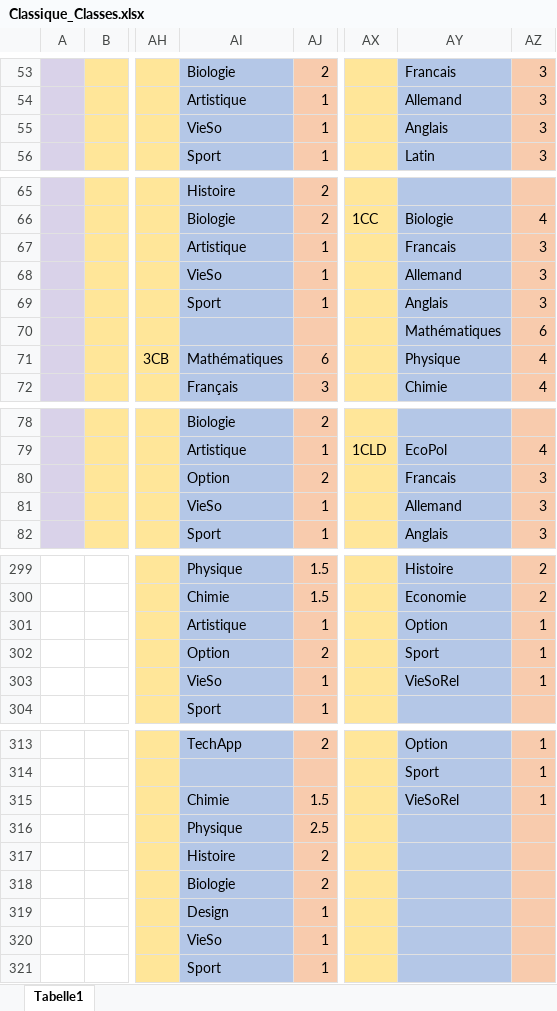
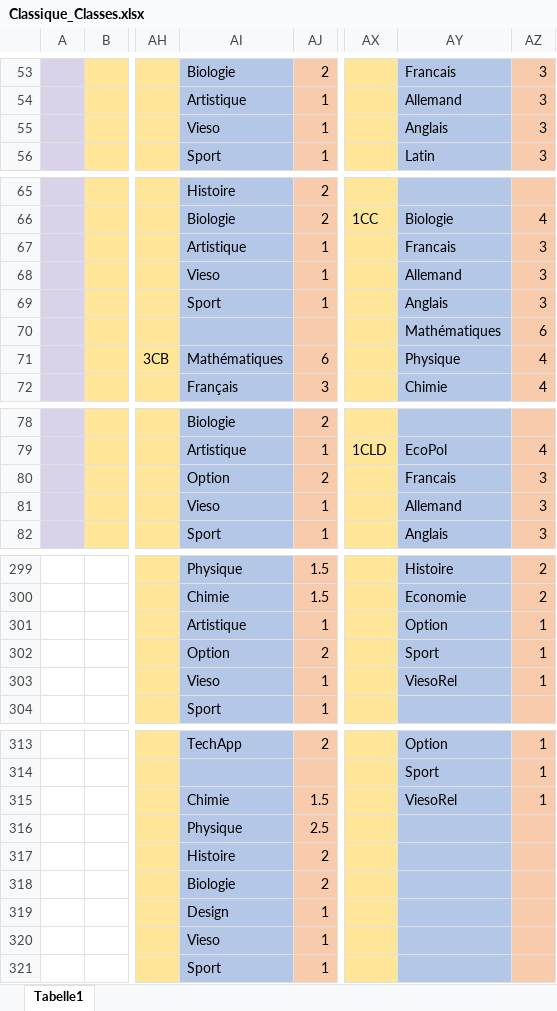
Before and after one commit to Felix3qH4/Luxembourgish_Lycee_Classes, an Excel workbook: Classique_Classes.xlsx, sheet Tabelle1, drawn as a sheet; only a part is shown, gaps mark what is left out; values as stored, in another font and other column widths than the file's, no borders; the diff covers the shown part only; the diff names each change by its address in the sheet, - before the commit and + after, or states it on an @@ line.

```diff
--- a/Classique_Classes.xlsx (sheet Tabelle1)
+++ b/Classique_Classes.xlsx (sheet Tabelle1)
-AI55: VieSo
+AI55: Vieso
-AI68: VieSo
+AI68: Vieso
-AI81: VieSo
+AI81: Vieso
-AI303: VieSo
+AI303: Vieso
-AY303: VieSoRel
+AY303: ViesoRel
-AY315: VieSoRel
+AY315: ViesoRel
-AI320: VieSo
+AI320: Vieso
```
Also changed, not shown: 114 added rows and 52 edited cells elsewhere in this sheet, Lesson_Names.xlsx.
